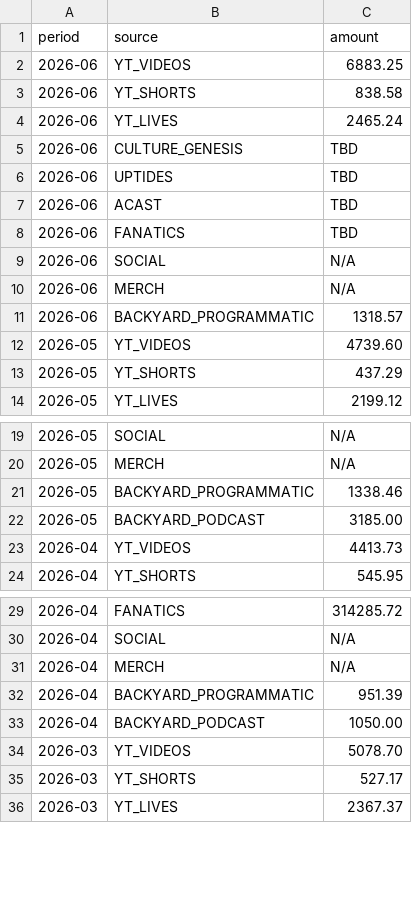
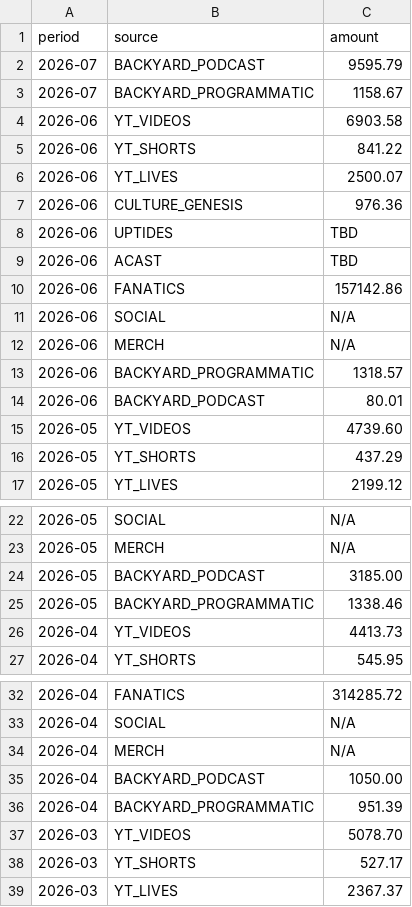
Before and after one commit to raindelaymedia/roadtrippin, a CSV file: master/shows/road_trippin/data/revenue.csv, drawn as a sheet; only a part is shown, gaps mark what is left out.

Commit message:
Update revenue.csv

```diff
--- a/master/shows/road_trippin/data/revenue.csv
+++ b/master/shows/road_trippin/data/revenue.csv
@@ -1,9 +1,11 @@
 period,source,amount
-2026-06,YT_VIDEOS,6883.25
-2026-06,YT_SHORTS,838.58
-2026-06,YT_LIVES,2465.24
-2026-06,CULTURE_GENESIS,TBD
+2026-07,BACKYARD_PODCAST,9595.79
+2026-07,BACKYARD_PROGRAMMATIC,1158.67
+2026-06,YT_VIDEOS,6903.58
+2026-06,YT_SHORTS,841.22
+2026-06,YT_LIVES,2500.07
+2026-06,CULTURE_GENESIS,976.36
 2026-06,UPTIDES,TBD
 2026-06,ACAST,TBD
-2026-06,FANATICS,TBD
+2026-06,FANATICS,157142.86
 2026-06,SOCIAL,N/A
@@ -11,2 +13,3 @@ period,source,amount
 2026-06,BACKYARD_PROGRAMMATIC,1318.57
+2026-06,BACKYARD_PODCAST,80.01
 2026-05,YT_VIDEOS,4739.60
@@ -20,4 +23,4 @@ period,source,amount
 2026-05,MERCH,N/A
+2026-05,BACKYARD_PODCAST,3185.00
 2026-05,BACKYARD_PROGRAMMATIC,1338.46
-2026-05,BACKYARD_PODCAST,3185.00
 2026-04,YT_VIDEOS,4413.73
@@ -31,4 +34,4 @@ period,source,amount
 2026-04,MERCH,N/A
+2026-04,BACKYARD_PODCAST,1050.00
 2026-04,BACKYARD_PROGRAMMATIC,951.39
-2026-04,BACKYARD_PODCAST,1050.00
 2026-03,YT_VIDEOS,5078.70
```
